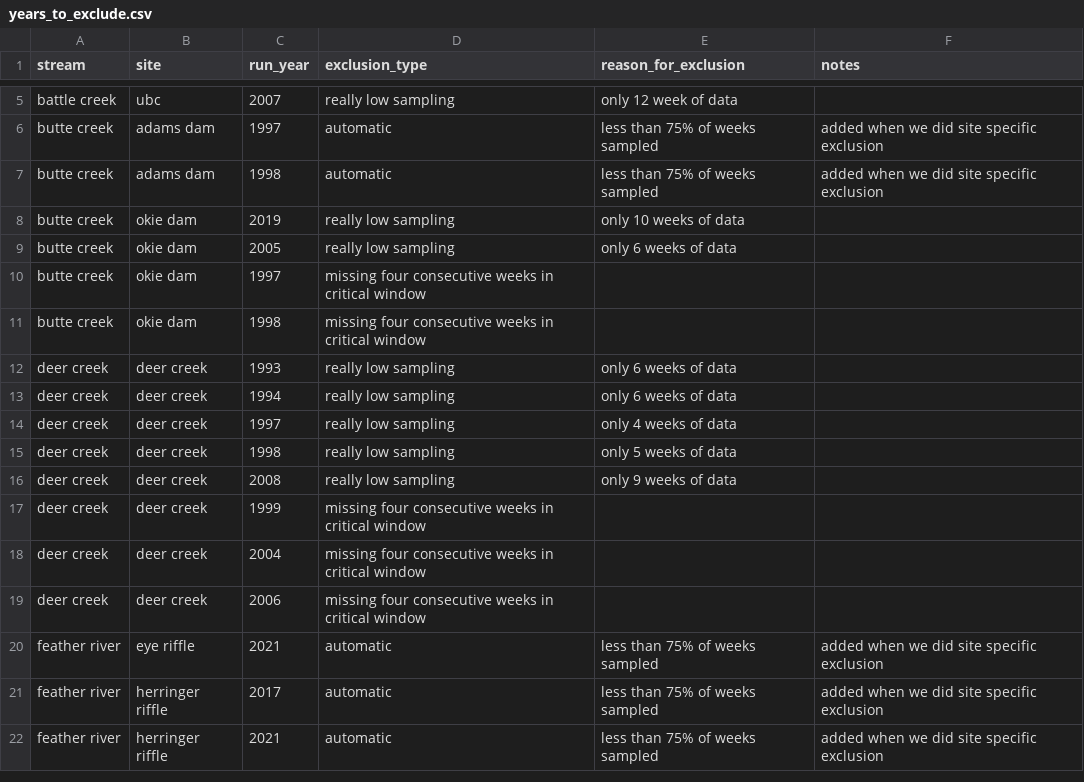
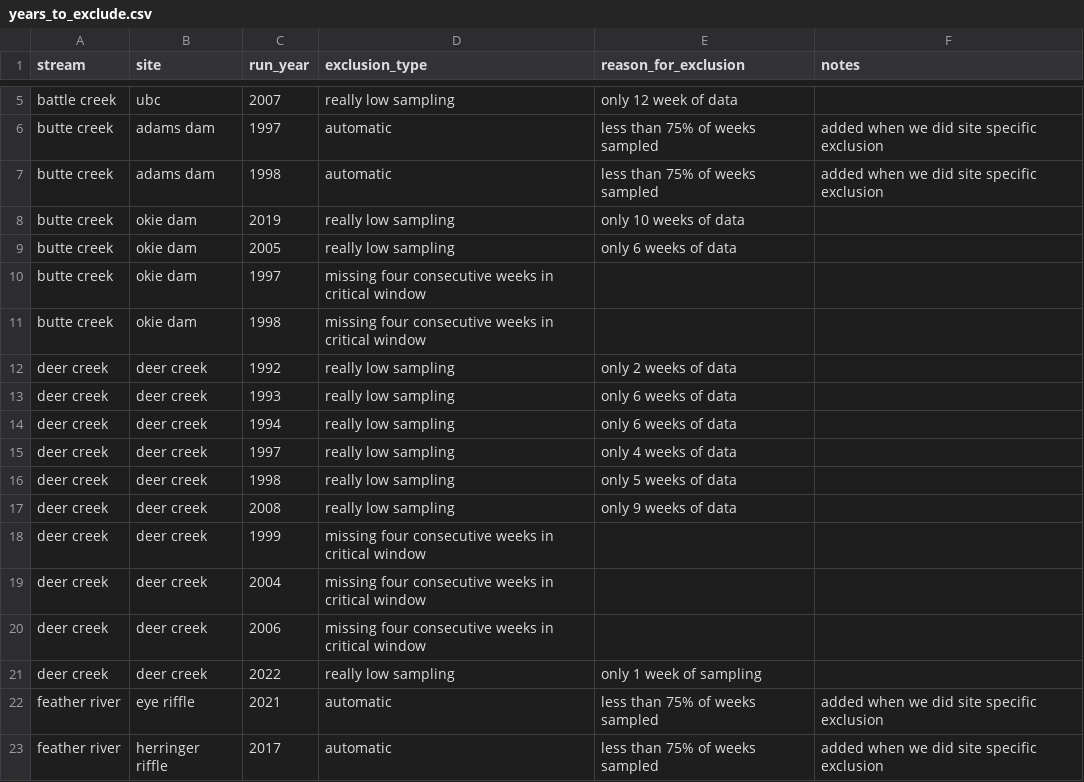
Before and after one commit to SRJPE/SRJPEdata, a CSV file: data-raw/helper-tables/years_to_exclude.csv, drawn as a sheet; only a part is shown, gaps mark what is left out; the shorter side is filled out with more unchanged rows.

Commit message:
added 2 years for mill creek

```diff
--- a/data-raw/helper-tables/years_to_exclude.csv
+++ b/data-raw/helper-tables/years_to_exclude.csv
@@ -11,2 +11,3 @@ butte creek,okie dam,1997,missing four consecutive weeks in critical window ,,,
 butte creek,okie dam,1998,missing four consecutive weeks in critical window ,,,
+deer creek,deer creek,1992,really low sampling ,only 2 weeks of data,,
 deer creek,deer creek,1993,really low sampling ,only 6 weeks of data ,,
@@ -19,2 +20,3 @@ deer creek,deer creek,2004,missing four consecutive weeks in critical window ,,,
 deer creek,deer creek,2006,missing four consecutive weeks in critical window ,,,
+deer creek,deer creek,2022,really low sampling ,only 1 week of sampling,,
 feather river,eye riffle,2021,automatic,less than 75% of weeks sampled,added when we did site specific exclusion,
```
